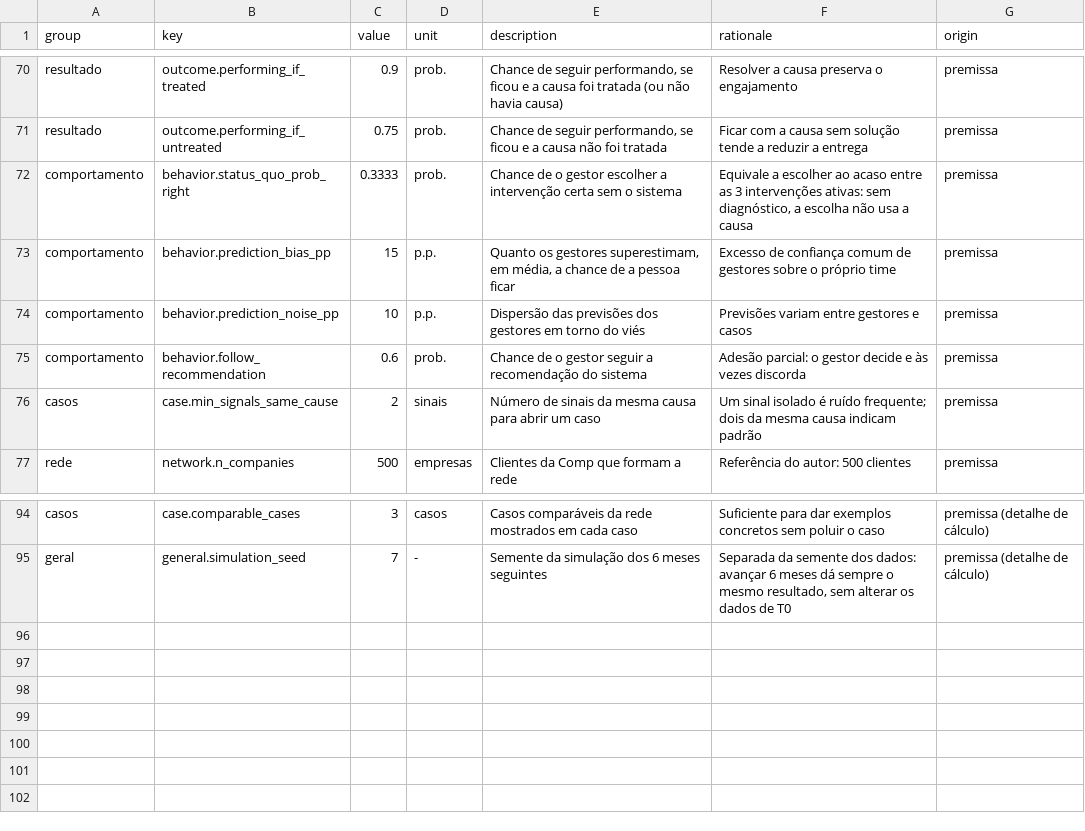
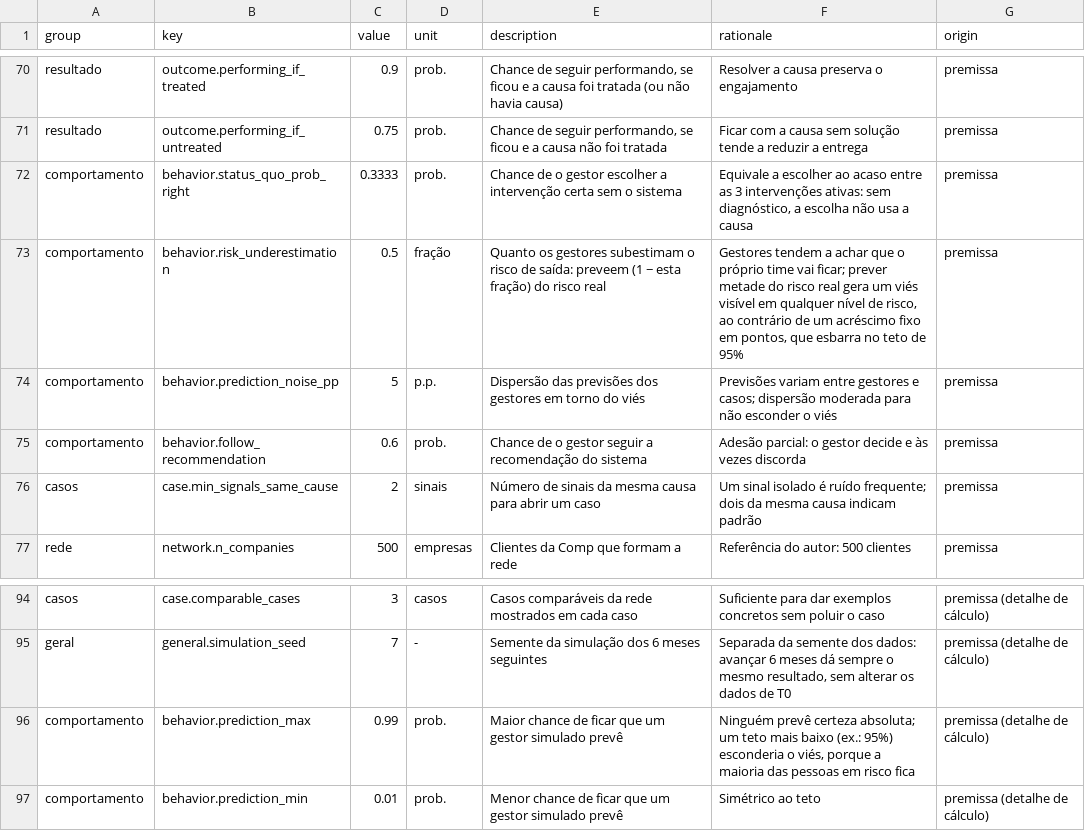
Before and after one commit to roartacho10/Comp-Case, a CSV file: data/assumptions.csv, drawn as a sheet; only a part is shown, gaps mark what is left out.

```diff
--- a/data/assumptions.csv
+++ b/data/assumptions.csv
@@ -72,4 +72,4 @@ resultado,outcome.performing_if_untreated,0.75,prob.,"Chance de seguir performan
 comportamento,behavior.status_quo_prob_right,0.3333,prob.,Chance de o gestor escolher a intervenção certa sem o sistema,"Equivale a escolher ao acaso entre as 3 intervenções ativas: sem diagnóstico, a escolha não usa a causa",premissa
-comportamento,behavior.prediction_bias_pp,15,p.p.,"Quanto os gestores superestimam, em média, a chance de a pessoa ficar",Excesso de confiança comum de gestores sobre o próprio time,premissa
-comportamento,behavior.prediction_noise_pp,10,p.p.,Dispersão das previsões dos gestores em torno do viés,Previsões variam entre gestores e casos,premissa
+comportamento,behavior.risk_underestimation,0.5,fração,Quanto os gestores subestimam o risco de saída: preveem (1 − esta fração) do risco real,"Gestores tendem a achar que o próprio time vai ficar; prever metade do risco real gera um viés visível em qualquer nível de risco, ao contrário de um acréscimo fixo em pontos, que esbarra no teto de 95%",premissa
+comportamento,behavior.prediction_noise_pp,5,p.p.,Dispersão das previsões dos gestores em torno do viés,Previsões variam entre gestores e casos; dispersão moderada para não esconder o viés,premissa
 comportamento,behavior.follow_recommendation,0.6,prob.,Chance de o gestor seguir a recomendação do sistema,Adesão parcial: o gestor decide e às vezes discorda,premissa
@@ -95 +95,3 @@ casos,case.comparable_cases,3,casos,Casos comparáveis da rede mostrados em cada
 geral,general.simulation_seed,7,-,Semente da simulação dos 6 meses seguintes,"Separada da semente dos dados: avançar 6 meses dá sempre o mesmo resultado, sem alterar os dados de T0",premissa (detalhe de cálculo)
+comportamento,behavior.prediction_max,0.99,prob.,Maior chance de ficar que um gestor simulado prevê,"Ninguém prevê certeza absoluta; um teto mais baixo (ex.: 95%) esconderia o viés, porque a maioria das pessoas em risco fica",premissa (detalhe de cálculo)
+comportamento,behavior.prediction_min,0.01,prob.,Menor chance de ficar que um gestor simulado prevê,Simétrico ao teto,premissa (detalhe de cálculo)
```
Also changed, not shown: 6 other files.
